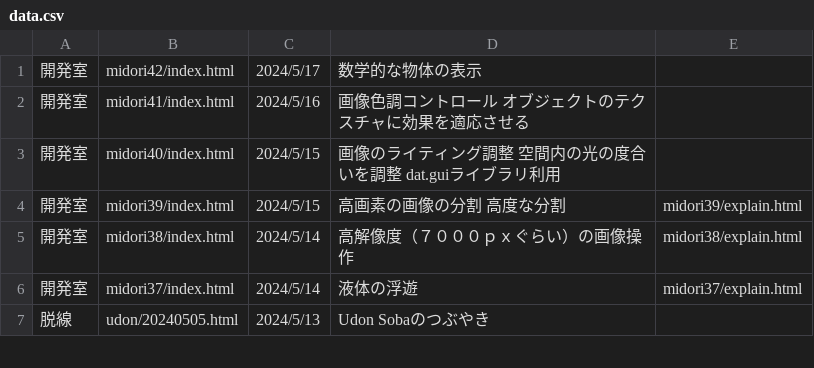
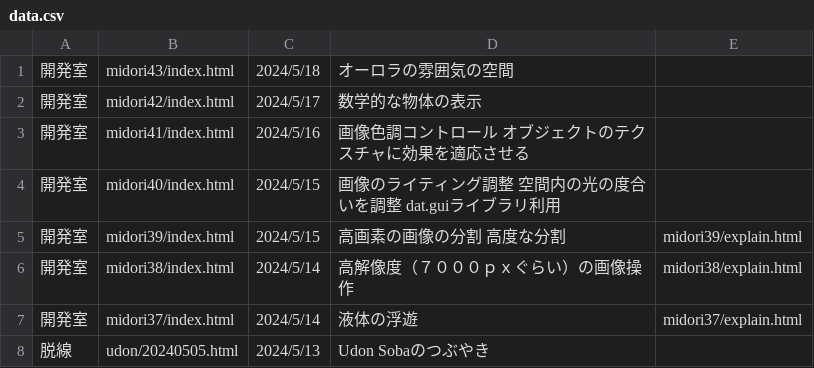
Before and after one commit to yosuke4061/yosuke4061.github.io, a CSV file: data.csv, drawn as a sheet; only a part is shown.

Commit message:
Update data.csv

```diff
--- a/data.csv
+++ b/data.csv
@@ -1 +1,2 @@
+開発室,midori43/index.html,2024/5/18,オーロラの雰囲気の空間,
 開発室,midori42/index.html,2024/5/17,数学的な物体の表示,
```
